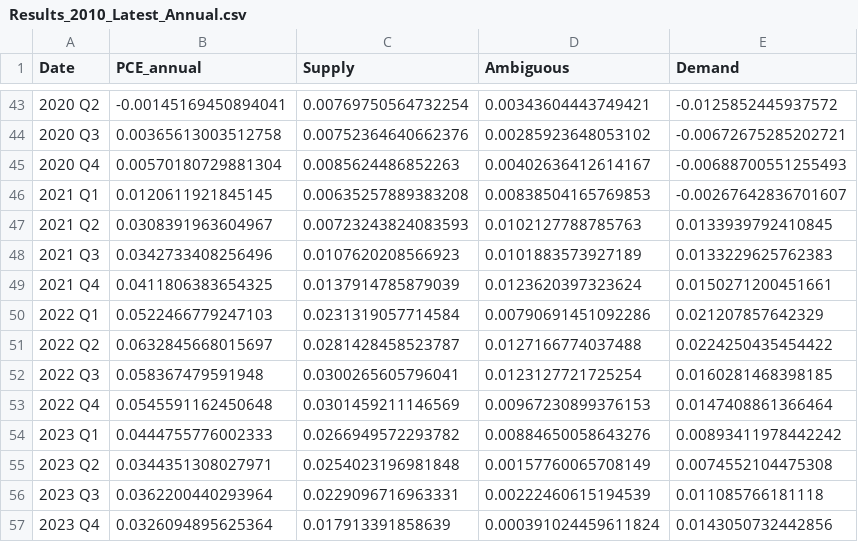
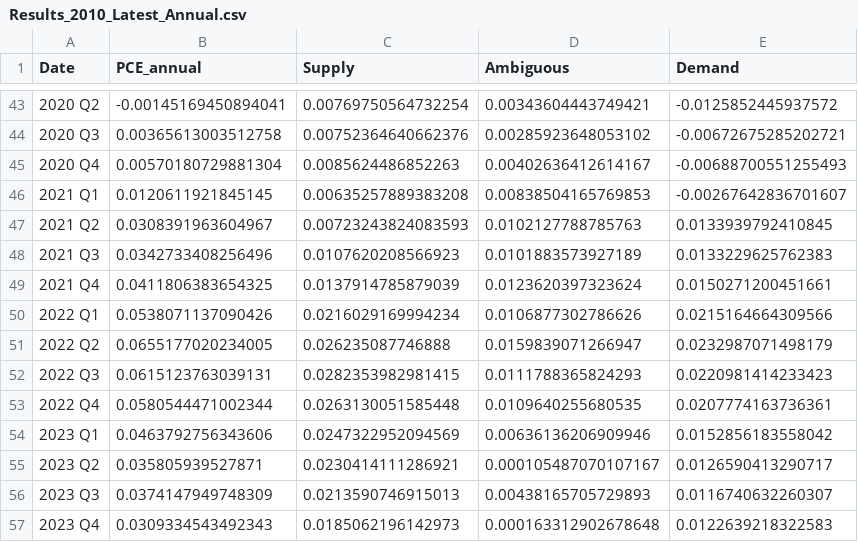
Before and after one commit to trevortombe/inflation, a CSV file: ChenTombeReplication/Files/Results_2010_Latest_Annual.csv, drawn as a sheet; only a part is shown, gaps mark what is left out; the diff covers the shown part only.

```diff
--- a/ChenTombeReplication/Files/Results_2010_Latest_Annual.csv
+++ b/ChenTombeReplication/Files/Results_2010_Latest_Annual.csv
@@ -49,9 +49,9 @@
 2021 Q4,0.0411806383654325,0.0137914785879039,0.0123620397323624,0.0150271200451661
-2022 Q1,0.0522466779247103,0.0231319057714584,0.00790691451092286,0.021207857642329
-2022 Q2,0.0632845668015697,0.0281428458523787,0.0127166774037488,0.0224250435454422
-2022 Q3,0.058367479591948,0.0300265605796041,0.0123127721725254,0.0160281468398185
-2022 Q4,0.0545591162450648,0.0301459211146569,0.00967230899376153,0.0147408861366464
-2023 Q1,0.0444755776002333,0.0266949572293782,0.00884650058643276,0.00893411978442242
-2023 Q2,0.0344351308027971,0.0254023196981848,0.00157760065708149,0.0074552104475308
-2023 Q3,0.0362200440293964,0.0229096716963331,0.00222460615194539,0.011085766181118
-2023 Q4,0.0326094895625364,0.017913391858639,0.000391024459611824,0.0143050732442856
+2022 Q1,0.0538071137090426,0.0216029169994234,0.0106877302786626,0.0215164664309566
+2022 Q2,0.0655177020234005,0.026235087746888,0.0159839071266947,0.0232987071498179
+2022 Q3,0.0615123763039131,0.0282353982981415,0.0111788365824293,0.0220981414233423
+2022 Q4,0.0580544471002344,0.0263130051585448,0.0109640255680535,0.0207774163736361
+2023 Q1,0.0463792756343606,0.0247322952094569,0.00636136206909946,0.0152856183558042
+2023 Q2,0.035805939527871,0.0230414111286921,0.000105487070107167,0.0126590413290717
+2023 Q3,0.0374147949748309,0.0213590746915013,0.00438165705729893,0.0116740632260307
+2023 Q4,0.0309334543492343,0.0185062196142973,0.000163312902678648,0.0122639218322583
```
Also changed, not shown: 1 added row and 24 edited cells elsewhere in this file, ChenTombeReplication/Files/Results_2010_Latest_Quarterly.csv, 11 other files.
